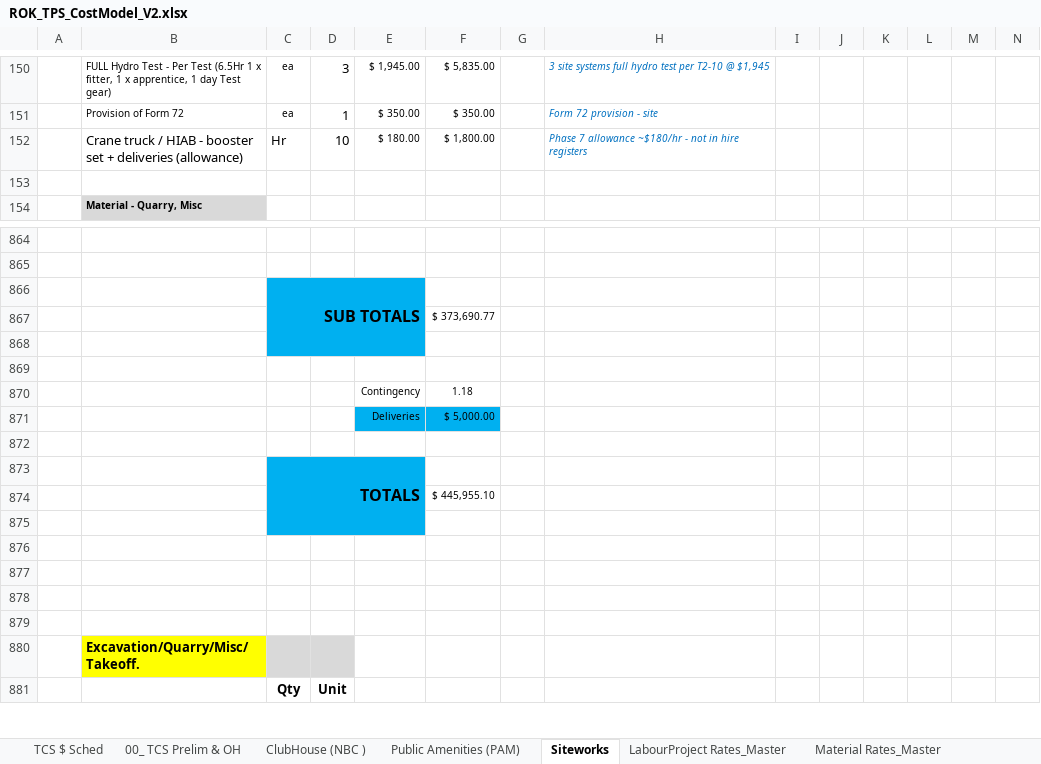
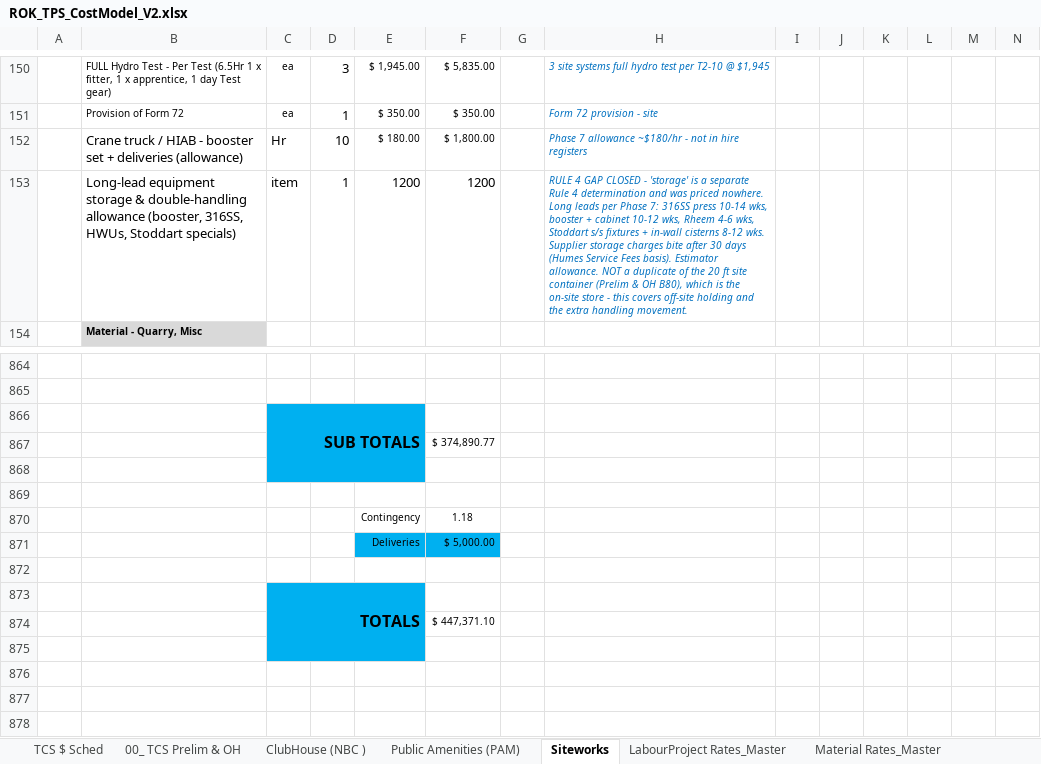
Before and after one commit to MitchG-Git/ROK-Sports-Precinct---Stage-1, an Excel workbook: Working_Cost_Models/TPS/ROK_TPS_CostModel_V2.xlsx, sheet Siteworks, drawn as a sheet; only a part is shown, gaps mark what is left out; the shorter side is filled out with more unchanged rows; values as stored, in another font and other column widths than the file's, no borders; rows hold the shown columns only; the diff names each change by its address in the sheet, - before the commit and + after, or states it on an @@ line.

```diff
--- a/Working_Cost_Models/TPS/ROK_TPS_CostModel_V2.xlsx (sheet Siteworks)
+++ b/Working_Cost_Models/TPS/ROK_TPS_CostModel_V2.xlsx (sheet Siteworks)
-row 153: (empty)
+row 153:  | Long-lead equipment storage & double-handling allowance (booster, 316SS, HWUs, Stoddart specials) | item | 1 | 1200 | 1200 |  | RULE 4 GAP CLOSED - 'storage' is a separate Rule 4 determination and was priced nowhere. Long leads per Phase 7: 316SS press 10-14 wks, booster + cabinet 10-12 wks, Rheem 4-6 wks, Stoddart s/s fixtures + in-wall cisterns 8-12 wks. Supplier storage charges bite after 30 days (Humes Service Fees basis). Estimator allowance. NOT a duplicate of the 20 ft site container (Prelim & OH B80), which is the on-site store - this covers off-site holding and the extra handling movement.
-F867: $ 373,690.77
+F867: $ 374,890.77
-F874: $ 445,955.10
+F874: $ 447,371.10
```
Also changed, not shown: sheet TCS $ Sched, sheet 00_ TCS Prelim & OH, sheet Public Amenities (PAM), sheet ClubHouse (NBC ), sheet Sched3_Extract, 5 other files.
